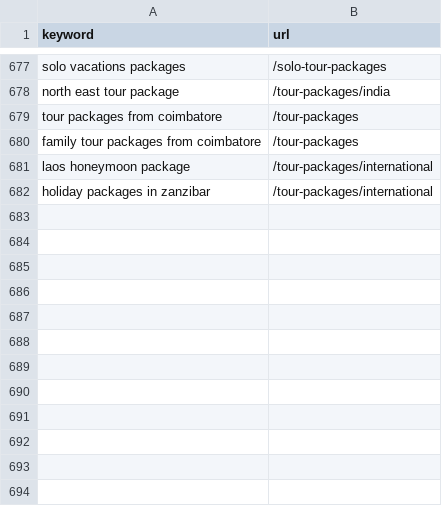
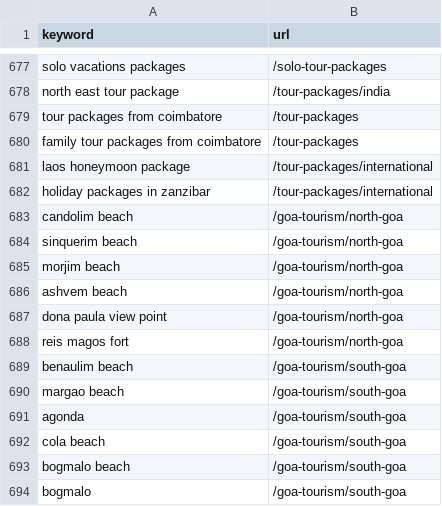
Before and after one commit to viakashmir/leadsite, a CSV file: docs/keyword-research/url-overrides.csv, drawn as a sheet; only a part is shown, gaps mark what is left out; the diff names each change by its address in the sheet, - before the commit and + after, or states it on an @@ line.

```diff
--- a/docs/keyword-research/url-overrides.csv
+++ b/docs/keyword-research/url-overrides.csv
+row 683: candolim beach | /goa-tourism/north-goa
+row 684: sinquerim beach | /goa-tourism/north-goa
+row 685: morjim beach | /goa-tourism/north-goa
+row 686: ashvem beach | /goa-tourism/north-goa
+row 687: dona paula view point | /goa-tourism/north-goa
+row 688: reis magos fort | /goa-tourism/north-goa
+row 689: benaulim beach | /goa-tourism/south-goa
+row 690: margao beach | /goa-tourism/south-goa
+row 691: agonda | /goa-tourism/south-goa
+row 692: cola beach | /goa-tourism/south-goa
+row 693: bogmalo beach | /goa-tourism/south-goa
+row 694: bogmalo | /goa-tourism/south-goa
```
Also changed, not shown: 3 other files.
